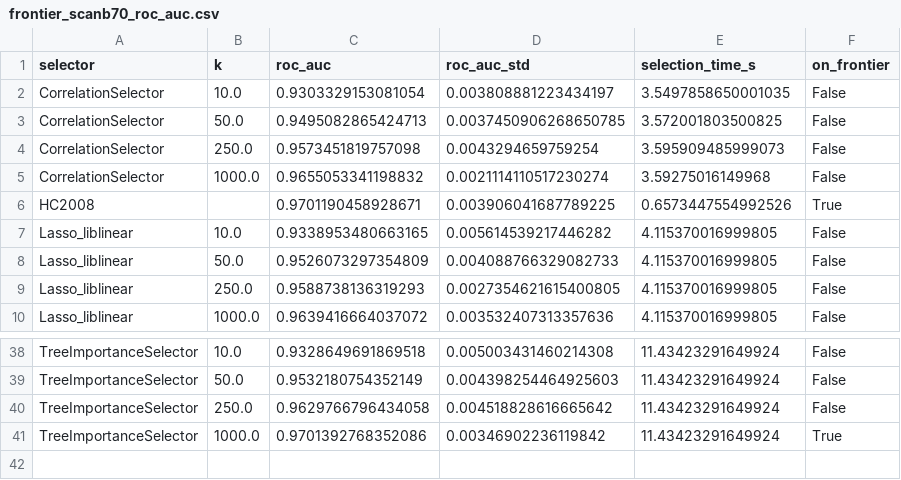
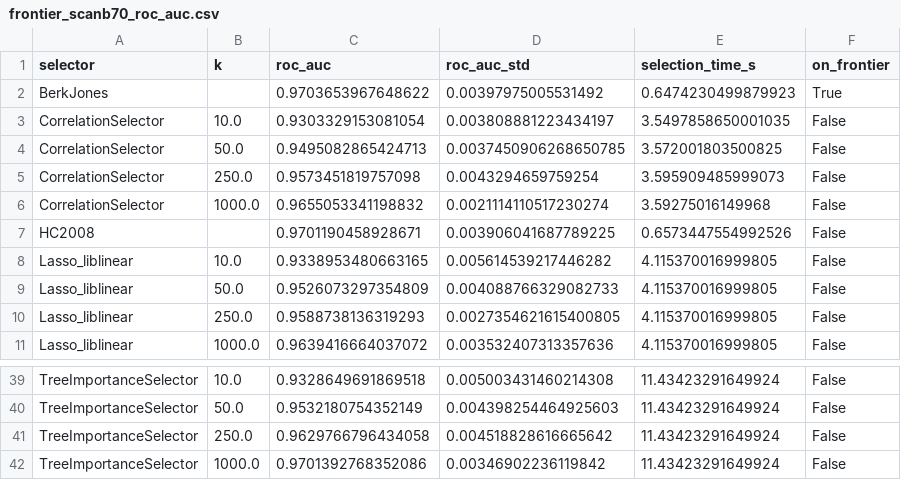
Before and after one commit to drormeir/featsel, a CSV file: final_report/figures/frontier_scanb70_roc_auc.csv, drawn as a sheet; only a part is shown, gaps mark what is left out.

```diff
--- a/final_report/figures/frontier_scanb70_roc_auc.csv
+++ b/final_report/figures/frontier_scanb70_roc_auc.csv
@@ -1,2 +1,3 @@
 selector,k,roc_auc,roc_auc_std,selection_time_s,on_frontier
+BerkJones,,0.9703653967648622,0.00397975005531492,0.6474230499879923,True
 CorrelationSelector,10.0,0.9303329153081054,0.003808881223434197,3.5497858650001035,False
@@ -5,3 +6,3 @@ CorrelationSelector,250.0,0.9573451819757098,0.0043294659759254,3.59590948599907
 CorrelationSelector,1000.0,0.9655053341198832,0.0021114110517230274,3.59275016149968,False
-HC2008,,0.9701190458928671,0.003906041687789225,0.6573447554992526,True
+HC2008,,0.9701190458928671,0.003906041687789225,0.6573447554992526,False
 Lasso_liblinear,10.0,0.9338953480663165,0.005614539217446282,4.115370016999805,False
@@ -40,2 +41,2 @@ TreeImportanceSelector,50.0,0.9532180754352149,0.004398254464925603,11.434232916
 TreeImportanceSelector,250.0,0.9629766796434058,0.004518828616665642,11.43423291649924,False
-TreeImportanceSelector,1000.0,0.9701392768352086,0.00346902236119842,11.43423291649924,True
+TreeImportanceSelector,1000.0,0.9701392768352086,0.00346902236119842,11.43423291649924,False
```
Also changed, not shown: final_report/figures/frontier_breastmnist70_roc_auc.csv, final_report/figures/frontier_scanb70_roc_auc_ovr_Basal.csv, 19 other files.
